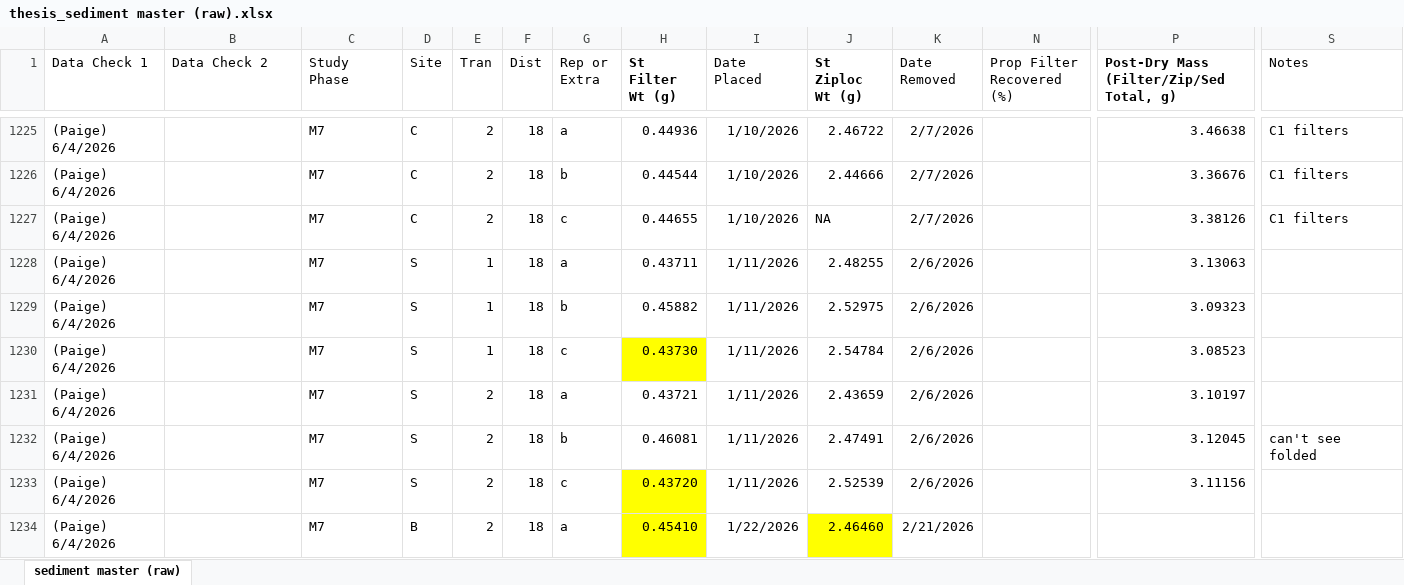
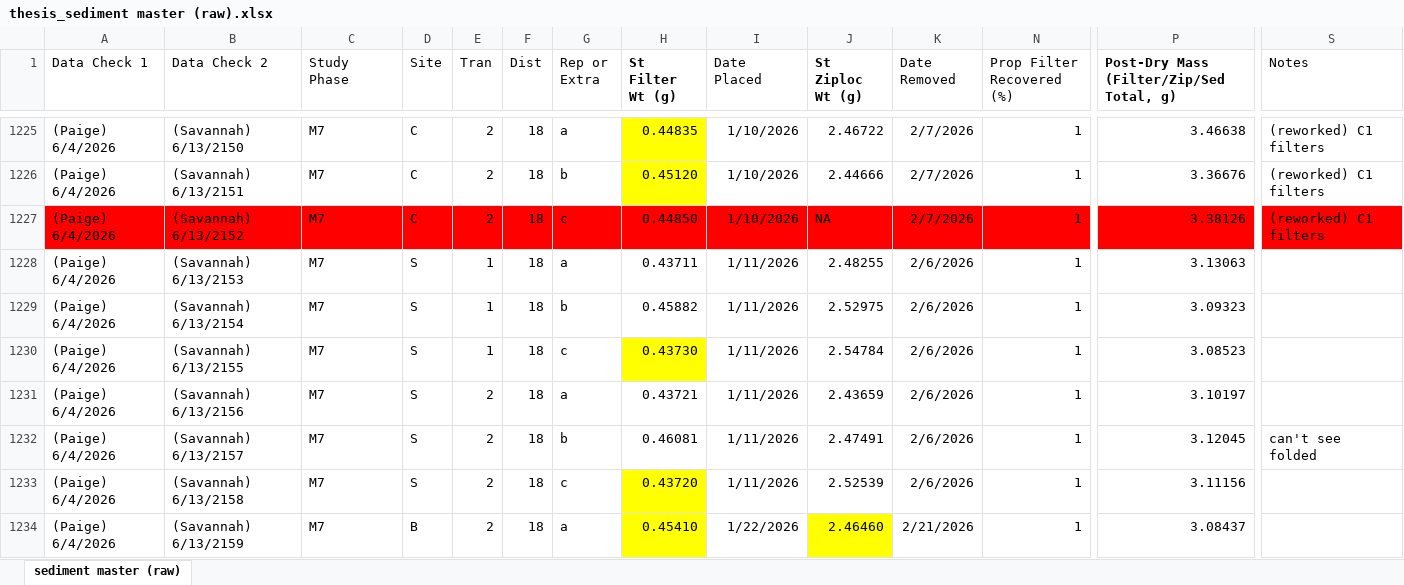
Before and after one commit to Smillersfsu/DepositionSFB, an Excel workbook: data/thesis_sediment master (raw).xlsx, sheet sediment master (raw), drawn as a sheet; only a part is shown, gaps mark what is left out; values as stored, in another font and other column widths than the file's, no borders; the diff covers the shown part only; the diff names each change by its address in the sheet, - before the commit and + after, or states it on an @@ line.

```diff
--- a/data/thesis_sediment master (raw).xlsx (sheet sediment master (raw))
+++ b/data/thesis_sediment master (raw).xlsx (sheet sediment master (raw))
-B1225 (Data Check 2): (empty)
+B1225 (Data Check 2): (Savannah) 6/13/2150
-H1225 (St Filter Wt (g)): 0.44936
+H1225 (St Filter Wt (g)): 0.44835
-H1225:H1226 fill: none
+H1225:H1226 fill: #FFFF00
-N1225:N1234 (Prop Filter Recovered (%)): (empty)
+N1225:N1234 (Prop Filter Recovered (%)): 1
-S1225:S1227 (Notes): C1 filters
+S1225:S1227 (Notes): (reworked) C1 filters
-B1226 (Data Check 2): (empty)
+B1226 (Data Check 2): (Savannah) 6/13/2151
-H1226 (St Filter Wt (g)): 0.44544
+H1226 (St Filter Wt (g)): 0.45120
-A1227:K1227 fill: none
+A1227:K1227 fill: #FF0000
-B1227 (Data Check 2): (empty)
+B1227 (Data Check 2): (Savannah) 6/13/2152
-H1227 (St Filter Wt (g)): 0.44655
+H1227 (St Filter Wt (g)): 0.44850
-N1227:S1227 fill: none
+N1227:S1227 fill: #FF0000
-B1228 (Data Check 2): (empty)
+B1228 (Data Check 2): (Savannah) 6/13/2153
-B1229 (Data Check 2): (empty)
+B1229 (Data Check 2): (Savannah) 6/13/2154
-B1230 (Data Check 2): (empty)
+B1230 (Data Check 2): (Savannah) 6/13/2155
-B1231 (Data Check 2): (empty)
+B1231 (Data Check 2): (Savannah) 6/13/2156
-B1232 (Data Check 2): (empty)
+B1232 (Data Check 2): (Savannah) 6/13/2157
-B1233 (Data Check 2): (empty)
+B1233 (Data Check 2): (Savannah) 6/13/2158
-B1234 (Data Check 2): (empty)
+B1234 (Data Check 2): (Savannah) 6/13/2159
-P1234: (empty)
+P1234: 3.08437
```
Also changed, not shown: 395 edited cells and cell formats elsewhere in this sheet.
